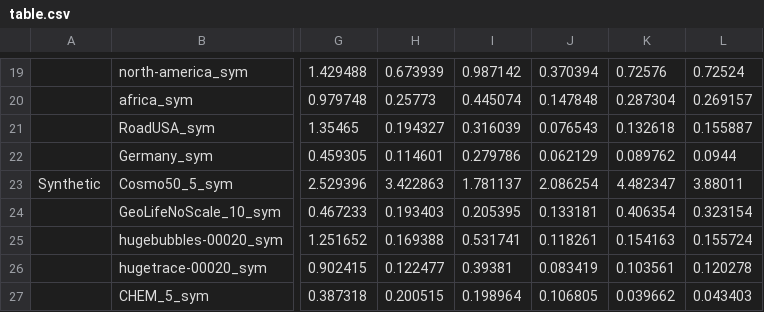
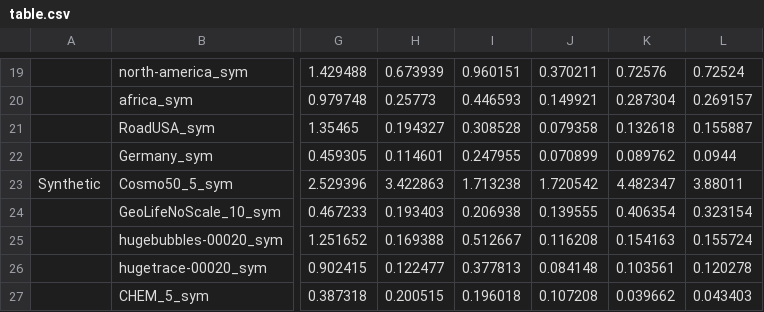
Before and after one commit to ucrparlay/toggle-tree, a CSV file: benchmark_utils/figures/main/main/table.csv, drawn as a sheet; only a part is shown, gaps mark what is left out; the diff covers the shown part only; the diff names each change by its address in the sheet, - before the commit and + after, or states it on an @@ line.

```diff
--- a/benchmark_utils/figures/main/main/table.csv
+++ b/benchmark_utils/figures/main/main/table.csv
-I19: 0.987142
+I19: 0.960151
-J19: 0.370394
+J19: 0.370211
-I20: 0.445074
+I20: 0.446593
-J20: 0.147848
+J20: 0.149921
-I21: 0.316039
+I21: 0.308528
-J21: 0.076543
+J21: 0.079358
-I22: 0.279786
+I22: 0.247955
-J22: 0.062129
+J22: 0.070899
-I23: 1.781137
+I23: 1.713238
-J23: 2.086254
+J23: 1.720542
-I24: 0.205395
+I24: 0.206938
-J24: 0.133181
+J24: 0.139555
-I25: 0.531741
+I25: 0.512667
-J25: 0.118261
+J25: 0.116208
-I26: 0.39381
+I26: 0.377813
-J26: 0.083419
+J26: 0.084148
-I27: 0.198964
+I27: 0.196018
-J27: 0.106805
+J27: 0.107208
```
Also changed, not shown: 31 edited cells elsewhere in this file, 1 other file.
